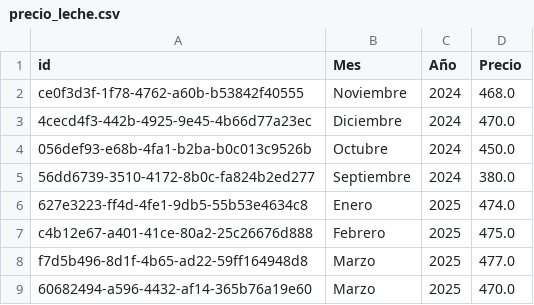
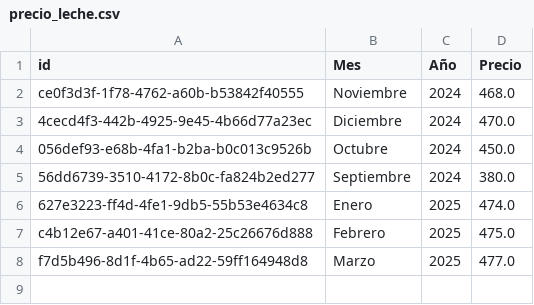
Before and after one commit to albertoborella/agro-app, a CSV file: precio_leche.csv, drawn as a sheet.

```diff
--- a/precio_leche.csv
+++ b/precio_leche.csv
@@ -8,2 +8 @@ c4b12e67-a401-41ce-80a2-25c26676d888,Febrero,2025,475.0
 f7d5b496-8d1f-4b65-ad22-59ff164948d8,Marzo,2025,477.0
-60682494-a596-4432-af14-365b76a19e60,Marzo,2025,470.0
```
Also changed, not shown: produc_leche.csv, 7 other files.
